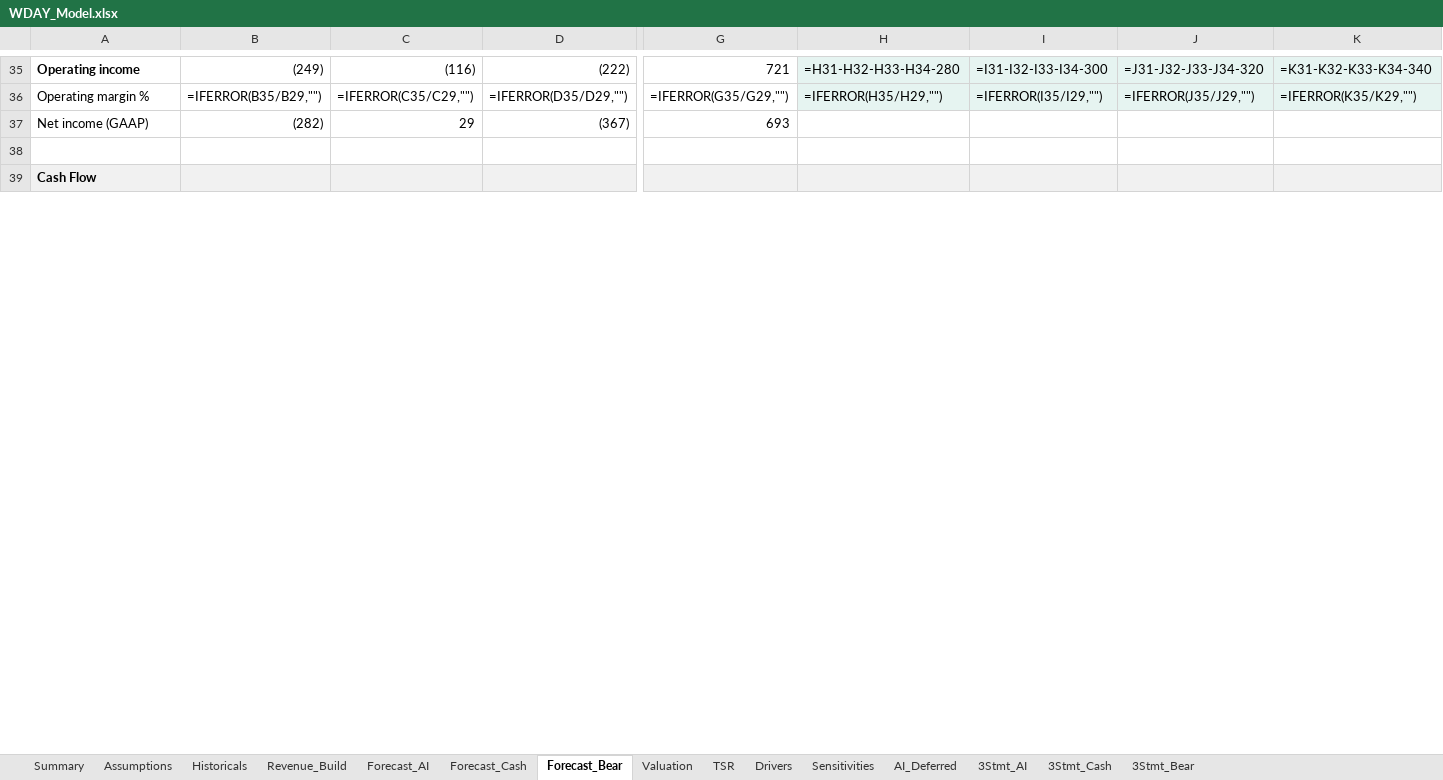
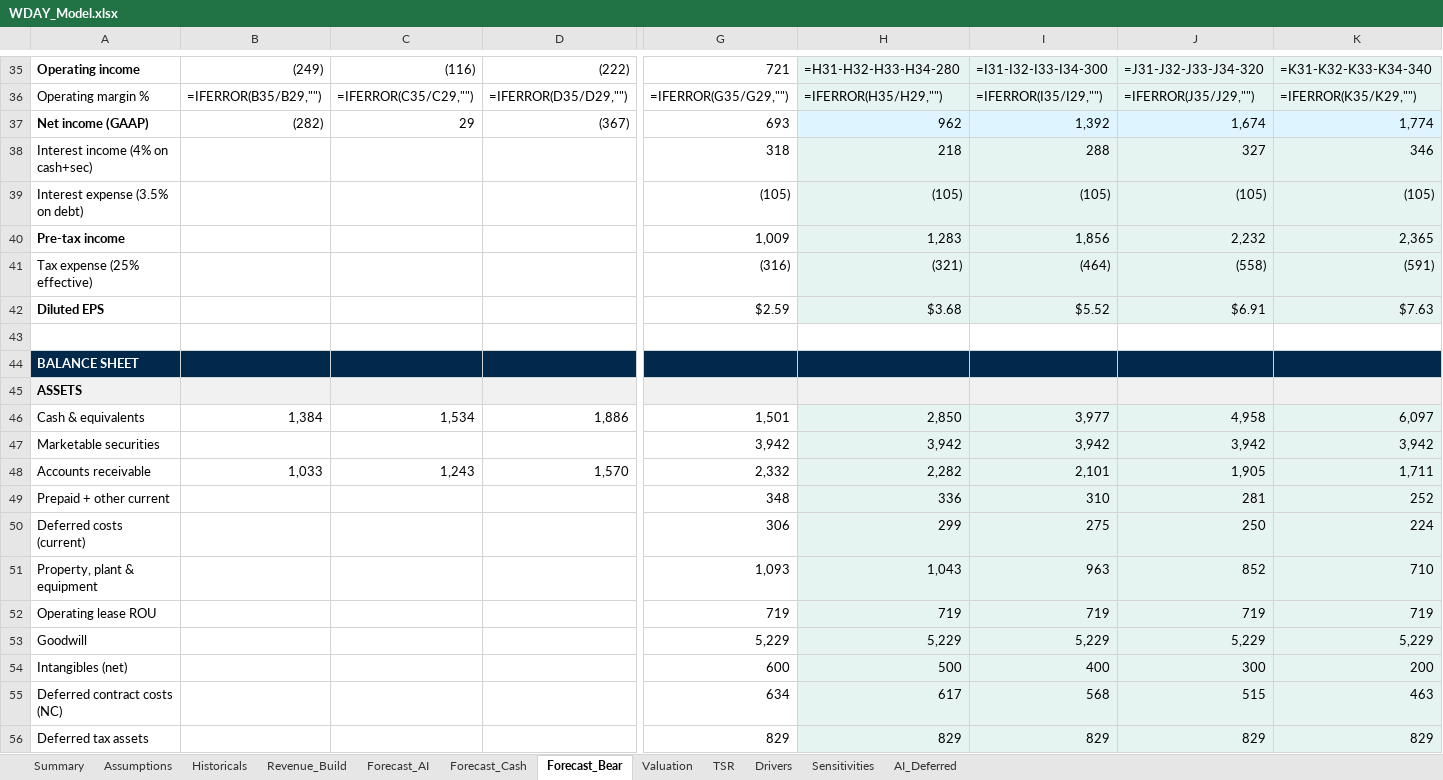
Before and after one commit to jhdavis789/wday-pitch, an Excel workbook: WDAY_Model.xlsx, sheet Forecast_Bear, drawn as a sheet; only a part is shown, gaps mark what is left out; values as stored, in another font and other column widths than the file's, no borders; formulas without a stored value are shown as written; addresses are those after the commit; rows hold the shown columns only; the diff covers the shown part only; the diff names each change by its address in the sheet, - before the commit and + after, or states it on an @@ line.

Commit message:
Forecast tabs: IS + BS + CF + Capital Return + TSR consolidated; backlog chart adds FY21-FY23 history

```diff
--- a/WDAY_Model.xlsx (sheet Forecast_Bear)
+++ b/WDAY_Model.xlsx (sheet Forecast_Bear)
-sheet tab: 3Stmt_AI
-sheet tab: 3Stmt_Cash
-sheet tab: 3Stmt_Bear
-A37 bold: off
+A37 bold: on
-H37: (empty)
+H37: 962
-H37:K37 fill: none
+H37:K37 fill: #DEF5FF
-I37: (empty)
+I37: 1,392
-J37: (empty)
+J37: 1,674
-K37: (empty)
+K37: 1,774
+row 38: Interest income (4% on cash+sec) |  |  |  | 318 | 218 | 288 | 327 | 346
+row 39: Interest expense (3.5% on debt) |  |  |  | (105) | (105) | (105) | (105) | (105)
+row 40: Pre-tax income |  |  |  | 1,009 | 1,283 | 1,856 | 2,232 | 2,365
+row 41: Tax expense (25% effective) |  |  |  | (316) | (321) | (464) | (558) | (591)
+row 42: Diluted EPS |  |  |  | $2.59 | $3.68 | $5.52 | $6.91 | $7.63
-A44: Cash Flow
+A44: BALANCE SHEET
-A44:K44 fill: #F1F1F1
+A44:K44 fill: #00294B
-A44 text colour: black
+A44 text colour: #FFFFFF
+row 45: ASSETS
+row 46: Cash & equivalents | 1,384 | 1,534 | 1,886 | 1,501 | 2,850 | 3,977 | 4,958 | 6,097
+row 47: Marketable securities |  |  |  | 3,942 | 3,942 | 3,942 | 3,942 | 3,942
+row 48: Accounts receivable | 1,033 | 1,243 | 1,570 | 2,332 | 2,282 | 2,101 | 1,905 | 1,711
+row 49: Prepaid + other current |  |  |  | 348 | 336 | 310 | 281 | 252
+row 50: Deferred costs (current) |  |  |  | 306 | 299 | 275 | 250 | 224
+row 51: Property, plant & equipment |  |  |  | 1,093 | 1,043 | 963 | 852 | 710
+row 52: Operating lease ROU |  |  |  | 719 | 719 | 719 | 719 | 719
+row 53: Goodwill |  |  |  | 5,229 | 5,229 | 5,229 | 5,229 | 5,229
+row 54: Intangibles (net) |  |  |  | 600 | 500 | 400 | 300 | 200
+row 55: Deferred contract costs (NC) |  |  |  | 634 | 617 | 568 | 515 | 463
+row 56: Deferred tax assets |  |  |  | 829 | 829 | 829 | 829 | 829
```
Also changed, not shown: 69 added rows, 80 edited cells and cell formats elsewhere in this sheet, sheet Forecast_AI, sheet Forecast_Cash, 1 other file.
